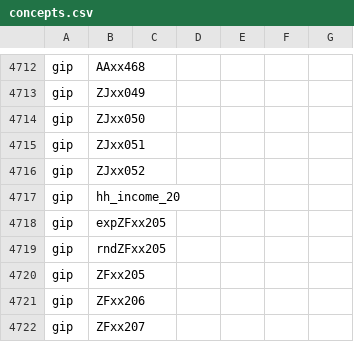
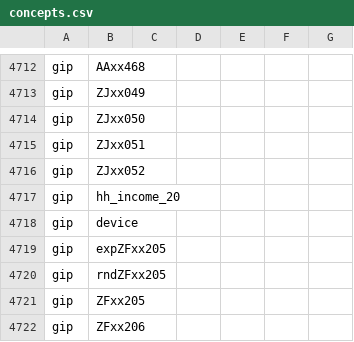
Before and after one commit to paneldata/gip, a CSV file: metadata/concepts.csv, drawn as a sheet; only a part is shown, gaps mark what is left out; the shorter side is filled out with more unchanged rows.

```diff
--- a/metadata/concepts.csv
+++ b/metadata/concepts.csv
@@ -4717,2 +4717,3 @@ gip,ZJxx052,,,,,
 gip,hh_income_20,,,,,
+gip,device,,,,,
 gip,expZFxx205,,,,,
```
Also changed, not shown: metadata/variables.csv.
